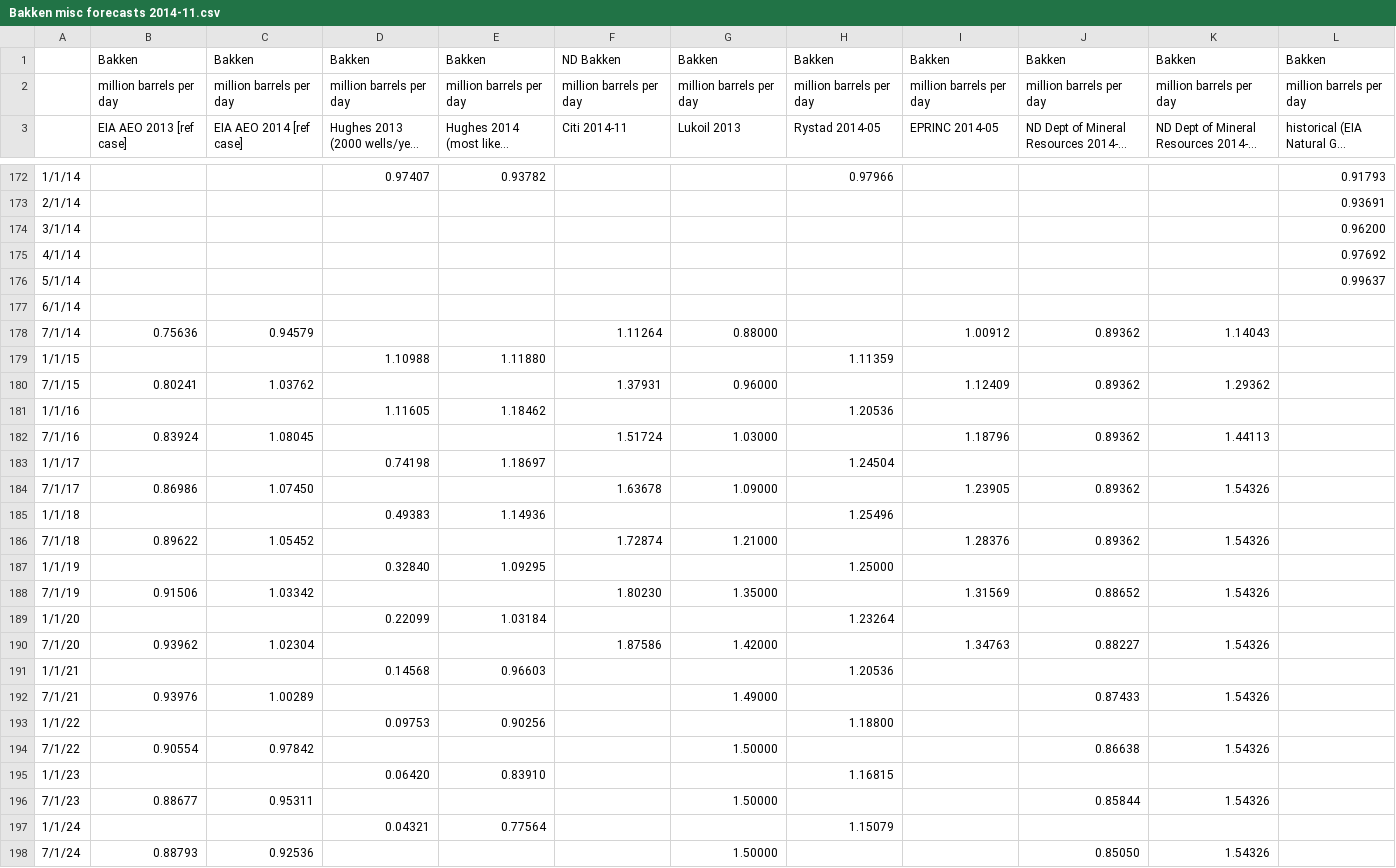
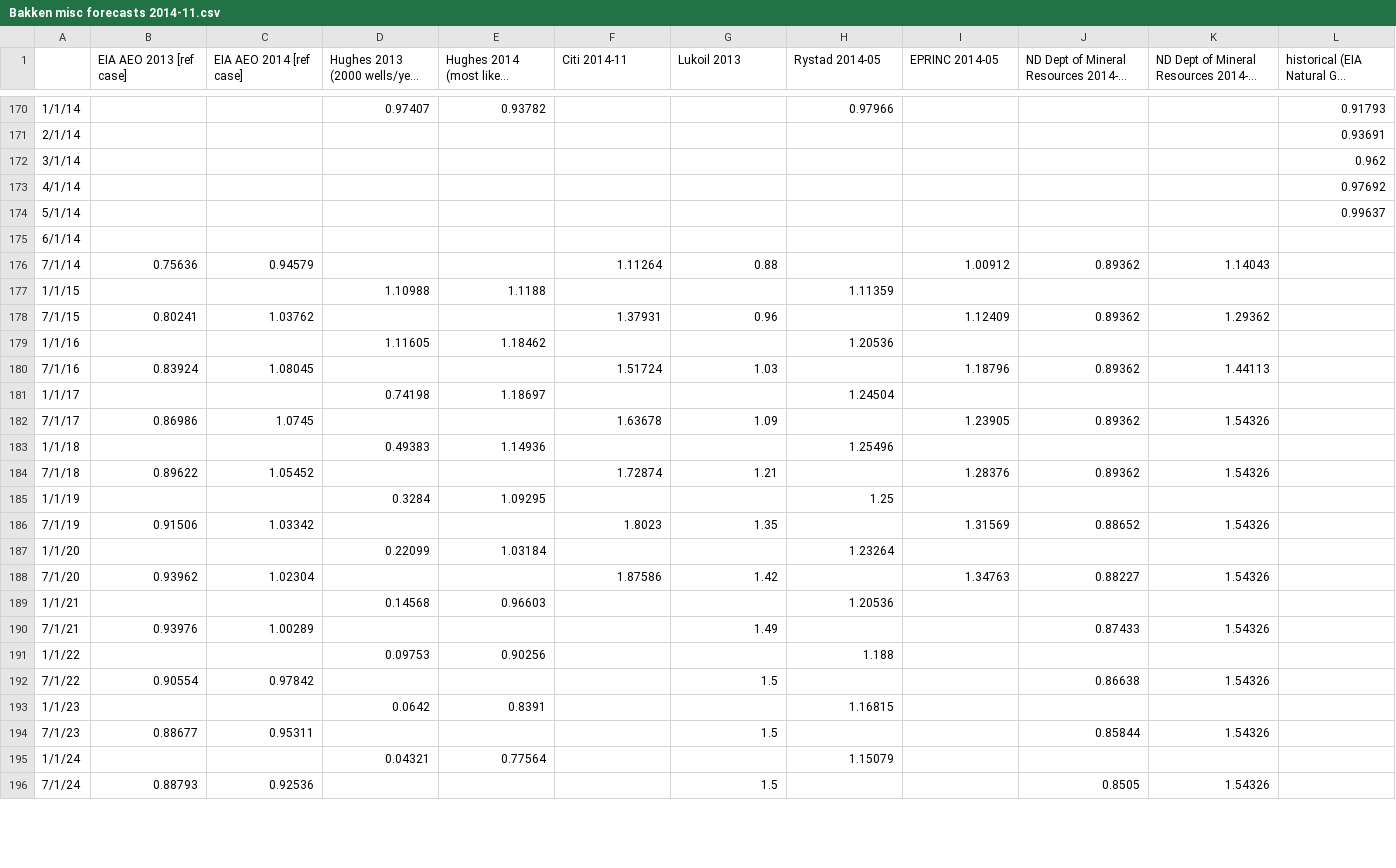
Before and after one commit to the-frack-lab/data, a CSV file: oil/misc/Bakken misc forecasts 2014-11.csv, drawn as a sheet; only a part is shown, gaps mark what is left out; long unchanged cells end in …; removed rows and columns are numbered as before the commit, all else as after; the diff covers the shown part only; the diff names each change by its address in the sheet, - before the commit and + after, or states it on an @@ line.

Commit message:
deleted repetitive header rows

```diff
--- a/oil/misc/Bakken misc forecasts 2014-11.csv
+++ b/oil/misc/Bakken misc forecasts 2014-11.csv
-row 1:  | Bakken | Bakken | Bakken | Bakken | ND Bakken | Bakken | Bakken | Bakken | Bakken | Bakken | Bakken
-row 2:  | million barrels per day | million barrels per day | million barrels per day | million barrels per day | million barrels per day | million barrels per day | million barrels per day | million barrels per day | million barrels per day | million barrels per day | million barrels per day
-L172: 0.96200
+L172: 0.962
-G176 (Lukoil 2013): 0.88000
+G176 (Lukoil 2013): 0.88
-E177: 1.11880
+E177: 1.1188
-G178 (Lukoil 2013): 0.96000
+G178 (Lukoil 2013): 0.96
-G180 (Lukoil 2013): 1.03000
+G180 (Lukoil 2013): 1.03
-C182 (EIA AEO 2014 [ref case]): 1.07450
+C182 (EIA AEO 2014 [ref case]): 1.0745
-G182 (Lukoil 2013): 1.09000
+G182 (Lukoil 2013): 1.09
-G184 (Lukoil 2013): 1.21000
+G184 (Lukoil 2013): 1.21
-D185: 0.32840
+D185: 0.3284
-H185 (Rystad 2014-05): 1.25000
+H185 (Rystad 2014-05): 1.25
-F186 (Citi 2014-11): 1.80230
+F186 (Citi 2014-11): 1.8023
-G186 (Lukoil 2013): 1.35000
+G186 (Lukoil 2013): 1.35
-G188 (Lukoil 2013): 1.42000
+G188 (Lukoil 2013): 1.42
-G190 (Lukoil 2013): 1.49000
+G190 (Lukoil 2013): 1.49
-H191 (Rystad 2014-05): 1.18800
+H191 (Rystad 2014-05): 1.188
-G192 (Lukoil 2013): 1.50000
+G192 (Lukoil 2013): 1.5
-D193: 0.06420
+D193: 0.0642
-E193: 0.83910
+E193: 0.8391
-G194 (Lukoil 2013): 1.50000
+G194 (Lukoil 2013): 1.5
-G196 (Lukoil 2013): 1.50000
+G196 (Lukoil 2013): 1.5
-J196: 0.85050
+J196: 0.8505
```
Also changed, not shown: 53 edited cells elsewhere in this file.
